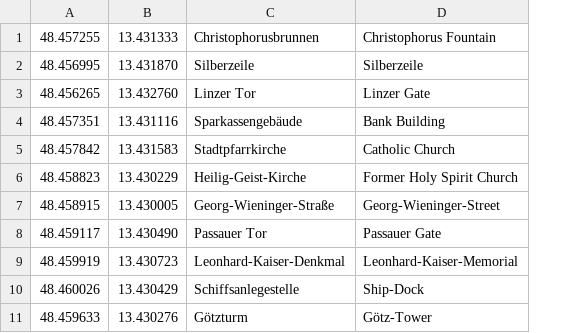
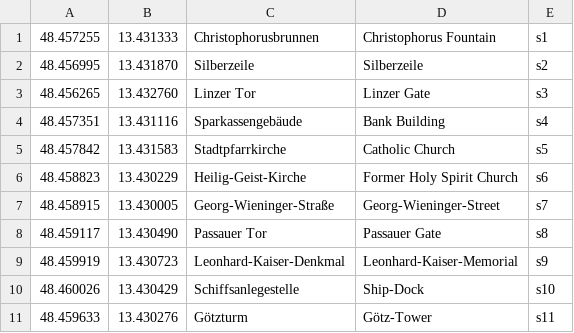
Before and after one commit to posprojectzarehdavid/RundgangDurchDieAltstadt, a CSV file: app/src/main/assets/latlng_values.csv, drawn as a sheet; only a part is shown; the diff names each change by its address in the sheet, - before the commit and + after, or states it on an @@ line.

```diff
--- a/app/src/main/assets/latlng_values.csv
+++ b/app/src/main/assets/latlng_values.csv
+column E, rows 1-11: s1 | s2 | s3 | s4 | s5 | s6 | s7 | s8 | s9 | s10 | s11
```
Also changed, not shown: 31 other files.
